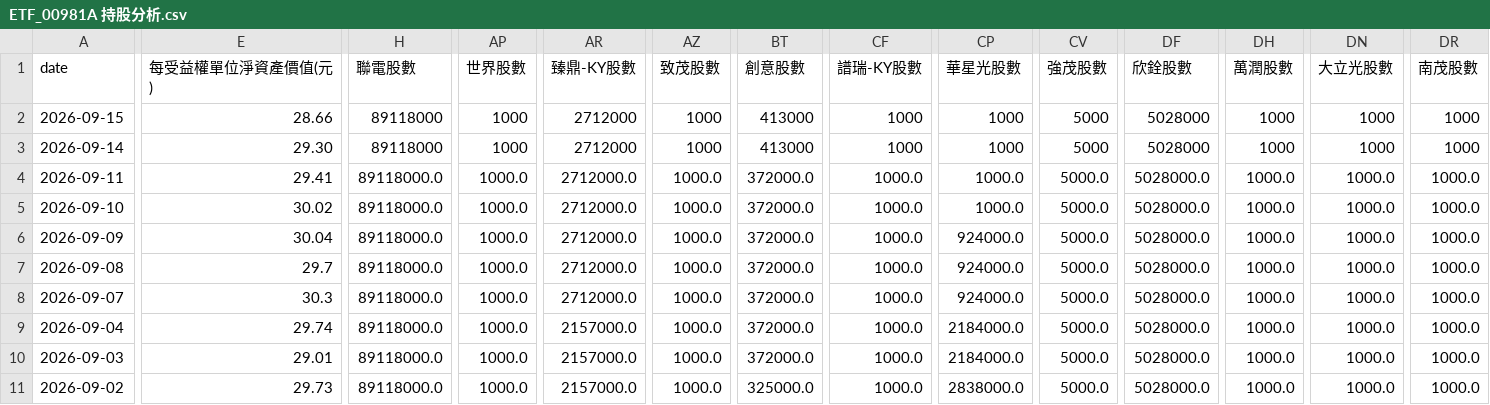
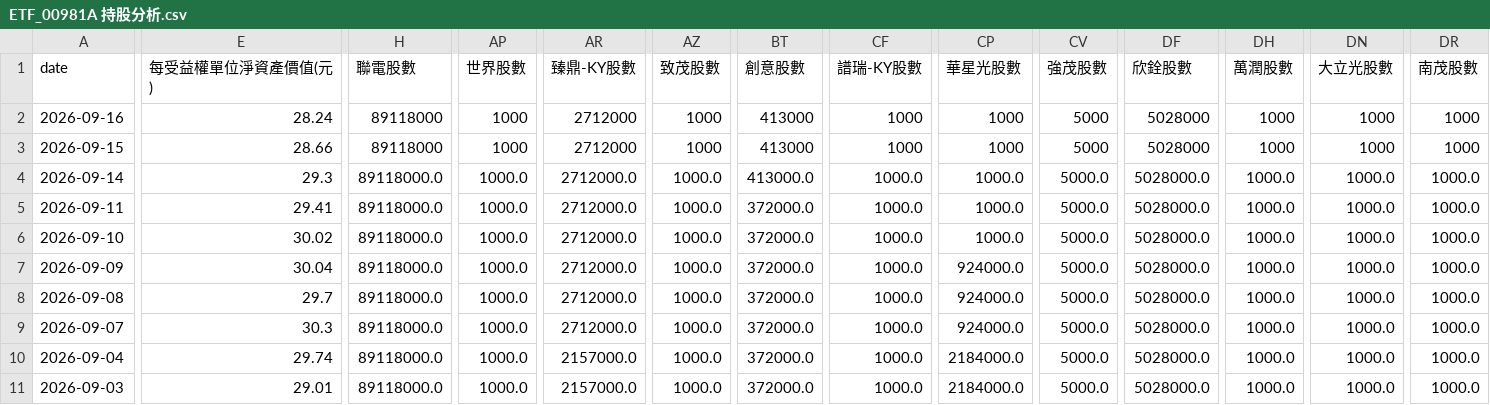
Before and after one commit to charle0111/My-Web, a CSV file: ETF_00981A 持股分析.csv, drawn as a sheet; only a part is shown, gaps mark what is left out; the shorter side is filled out with more unchanged rows; addresses are those after the commit; rows hold the shown columns only; the diff covers the shown part only; the diff names each change by its address in the sheet, - before the commit and + after, or states it on an @@ line.

```diff
--- a/ETF_00981A 持股分析.csv
+++ b/ETF_00981A 持股分析.csv
+row 2: 2026-09-16 | 28.24 | 89118000 | 1000 | 2712000 | 1000 | 413000 | 1000 | 1000 | 5000 | 5028000 | 1000 | 1000 | 1000
-E4 (每受益權單位淨資產價值(元)): 29.30
+E4 (每受益權單位淨資產價值(元)): 29.3
-H4 (聯電股數): 89118000
+H4 (聯電股數): 89118000.0
-AP4 (世界股數): 1000
+AP4 (世界股數): 1000.0
-AR4 (臻鼎-KY股數): 2712000
+AR4 (臻鼎-KY股數): 2712000.0
-AZ4 (致茂股數): 1000
+AZ4 (致茂股數): 1000.0
-BT4 (創意股數): 413000
+BT4 (創意股數): 413000.0
-CF4 (譜瑞-KY股數): 1000
+CF4 (譜瑞-KY股數): 1000.0
-CP4 (華星光股數): 1000
+CP4 (華星光股數): 1000.0
-CV4 (強茂股數): 5000
+CV4 (強茂股數): 5000.0
-DF4 (欣銓股數): 5028000
+DF4 (欣銓股數): 5028000.0
-DH4 (萬潤股數): 1000
+DH4 (萬潤股數): 1000.0
-DN4 (大立光股數): 1000
+DN4 (大立光股數): 1000.0
-DR4 (南茂股數): 1000
+DR4 (南茂股數): 1000.0
```
Also changed, not shown: 8 edited cells elsewhere in this file, ETF_00403A 持股分析.csv, ETF_00403A 持股分析變化.csv, 3 other files.
